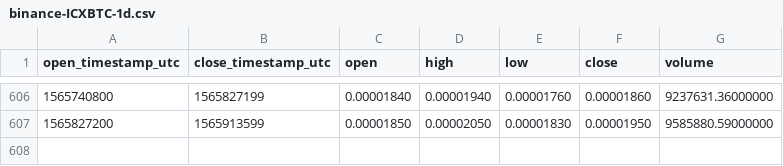
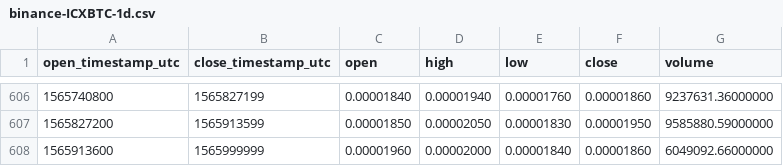
Before and after one commit to cryptobigbro/binance-ICXBTC, a CSV file: binance-ICXBTC-1d.csv, drawn as a sheet; only a part is shown, gaps mark what is left out.

Commit message:
Update OHLCV data.

```diff
--- a/binance-ICXBTC-1d.csv
+++ b/binance-ICXBTC-1d.csv
@@ -607 +607,2 @@ open_timestamp_utc,close_timestamp_utc,open,high,low,close,volume
 1565827200,1565913599,0.00001850,0.00002050,0.00001830,0.00001950,9585880.59000000
+1565913600,1565999999,0.00001960,0.00002000,0.00001840,0.00001860,6049092.66000000
```
Also changed, not shown: 1 other file.
